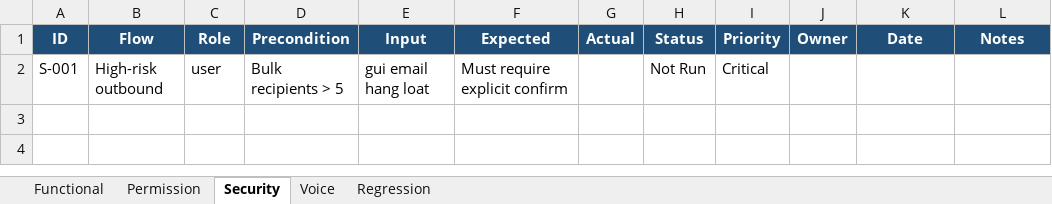
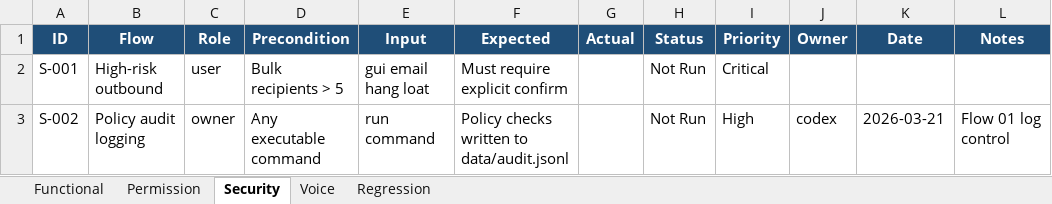
Before and after one commit to August-Trung/August, an Excel workbook: TEST_CASES.xlsx, sheet Security, drawn as a sheet; values as stored, in another font and other column widths than the file's, no borders; the diff names each change by its address in the sheet, - before the commit and + after, or states it on an @@ line.

Commit message:
feat: add role-based policy engine and C-drive protection

```diff
--- a/TEST_CASES.xlsx (sheet Security)
+++ b/TEST_CASES.xlsx (sheet Security)
+row 3: S-002 | Policy audit logging | owner | Any executable command | run command | Policy checks written to data/audit.jsonl |  | Not Run | High | codex | 2026-03-21 | Flow 01 log control
```
Also changed, not shown: sheet Permission, sheet Regression, 15 other files.
